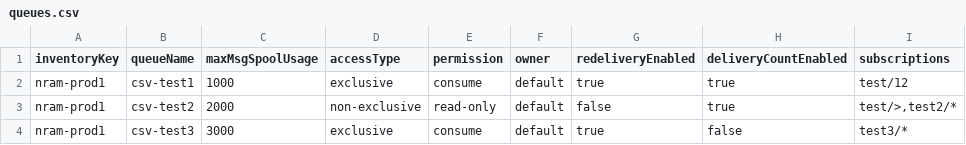
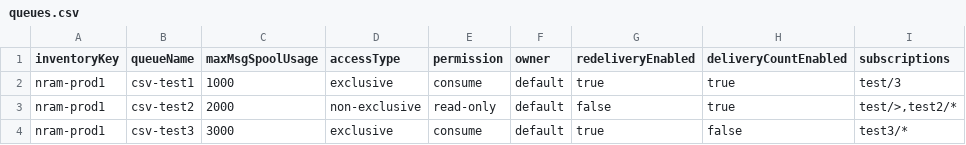
Before and after one commit to nram-solace/solace-selfservice-github, a CSV file: input/csv/queues.csv, drawn as a sheet.

Commit message:
Update queues.csv

```diff
--- a/input/csv/queues.csv
+++ b/input/csv/queues.csv
@@ -1,3 +1,3 @@
 inventoryKey,queueName,maxMsgSpoolUsage,accessType,permission,owner,redeliveryEnabled,deliveryCountEnabled,subscriptions
-nram-prod1,csv-test1,1000,exclusive,consume,default,true,true,test/12
+nram-prod1,csv-test1,1000,exclusive,consume,default,true,true,test/3
 nram-prod1,csv-test2,2000,non-exclusive,read-only,default,false,true,"test/>,test2/*"
```
